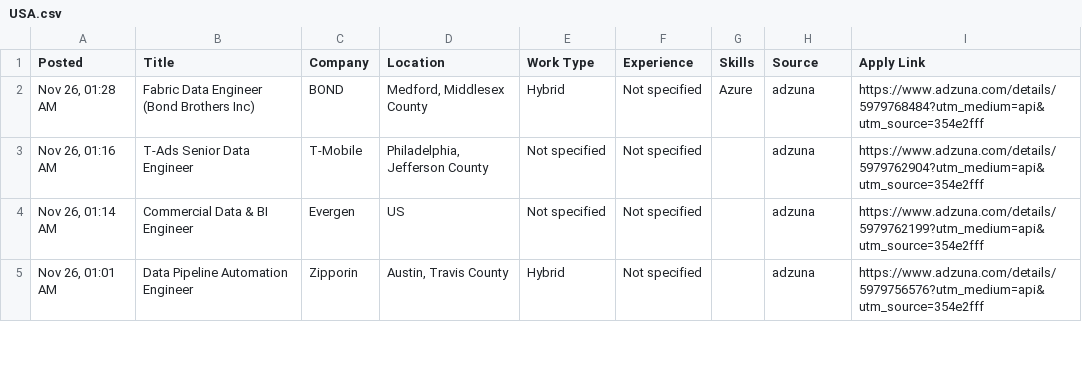
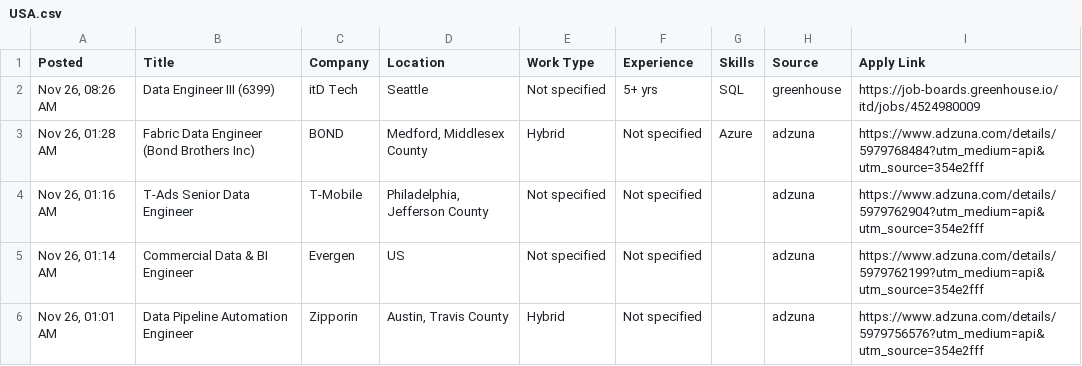
Before and after one commit to VenkyReddy09/job-hunter, a CSV file: jobs/2026-11-26/USA.csv, drawn as a sheet; only a part is shown.

```diff
--- a/jobs/2026-11-26/USA.csv
+++ b/jobs/2026-11-26/USA.csv
@@ -1,2 +1,3 @@
 Posted,Title,Company,Location,Work Type,Experience,Skills,Source,Apply Link
+"Nov 26, 08:26 AM",Data Engineer III (6399),itD Tech,Seattle,Not specified,5+ yrs,SQL,greenhouse,https://job-boards.greenhouse.io/itd/jobs/4524980009
 "Nov 26, 01:28 AM",Fabric Data Engineer (Bond Brothers Inc),BOND,"Medford, Middlesex County",Hybrid,Not specified,Azure,adzuna,https://www.adzuna.com/details/5979768484?utm_medium=api&utm_source=354e2fff
```
Also changed, not shown: 2 other files.
